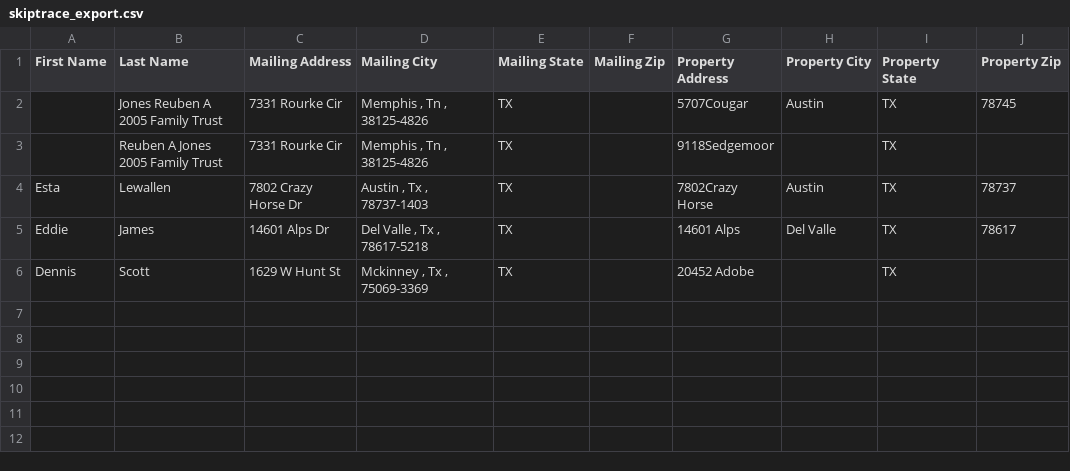
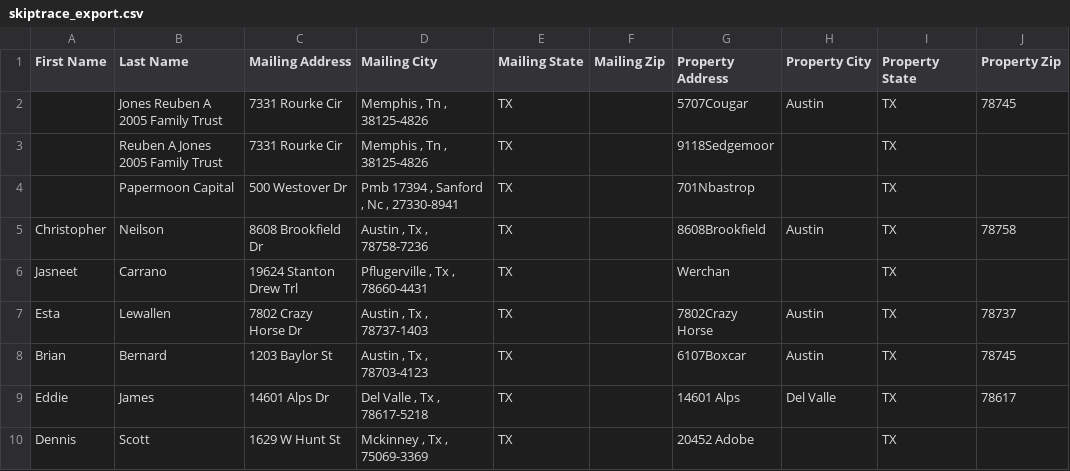
Before and after one commit to Sellmyhousefast247/Travis-leads, a CSV file: data/skiptrace_export.csv, drawn as a sheet.

```diff
--- a/data/skiptrace_export.csv
+++ b/data/skiptrace_export.csv
@@ -3,3 +3,7 @@ First Name,Last Name,Mailing Address,Mailing City,Mailing State,Mailing Zip,Prop
 ,Reuben A Jones 2005 Family Trust,7331 Rourke Cir,"Memphis , Tn , 38125-4826",TX,,9118Sedgemoor,,TX,
+,Papermoon Capital,500 Westover Dr,"Pmb 17394 , Sanford , Nc , 27330-8941",TX,,701Nbastrop,,TX,
+Christopher,Neilson,8608 Brookfield Dr,"Austin , Tx , 78758-7236",TX,,8608Brookfield,Austin,TX,78758
+Jasneet,Carrano,19624 Stanton Drew Trl,"Pflugerville , Tx , 78660-4431",TX,,Werchan,,TX,
 Esta,Lewallen,7802 Crazy Horse Dr,"Austin , Tx , 78737-1403",TX,,7802Crazy Horse,Austin,TX,78737
+Brian,Bernard,1203 Baylor St,"Austin , Tx , 78703-4123",TX,,6107Boxcar,Austin,TX,78745
 Eddie,James,14601 Alps Dr,"Del Valle , Tx , 78617-5218",TX,,14601 Alps,Del Valle,TX,78617
```
Also changed, not shown: data/ghl_export.csv, 3 other files.
